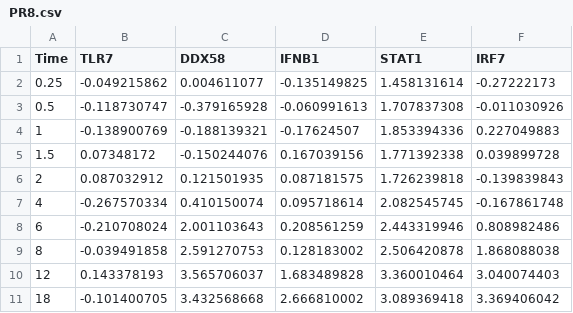
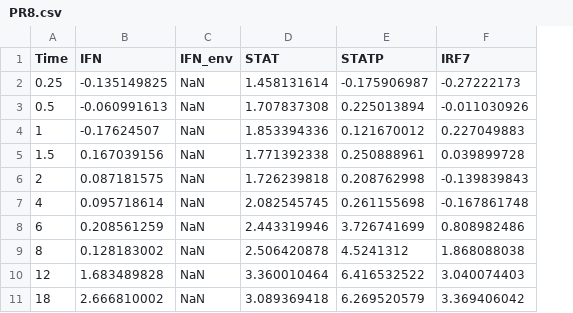
Before and after one commit to TheSilverhead/6StateMCMC, a CSV file: PR8.csv, drawn as a sheet; removed rows and columns are numbered as before the commit, all else as after; the diff names each change by its address in the sheet, - before the commit and + after, or states it on an @@ line.

```diff
--- a/PR8.csv
+++ b/PR8.csv
-column B (TLR7), rows 2-11: -0.049215862 | -0.118730747 | -0.138900769 | 0.07348172 | 0.087032912 | -0.267570334 | -0.210708024 | -0.039491858 | 0.143378193 | -0.101400705
-column C (DDX58), rows 2-11: 0.004611077 | -0.379165928 | -0.188139321 | -0.150244076 | 0.121501935 | 0.410150074 | 2.001103643 | 2.591270753 | 3.565706037 | 3.432568668
+column C (IFN_env), rows 2-11: all NaN
+column E (STATP), rows 2-11: -0.175906987 | 0.225013894 | 0.121670012 | 0.250888961 | 0.208762998 | 0.261155698 | 3.726741699 | 4.5241312 | 6.416532522 | 6.269520579
-B1: IFNB1
+B1: IFN
-D1: STAT1
+D1: STAT
```
Also changed, not shown: Control.csv, 10 other files.
